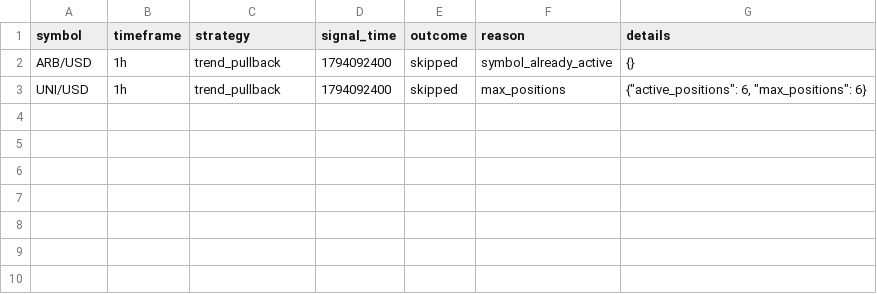
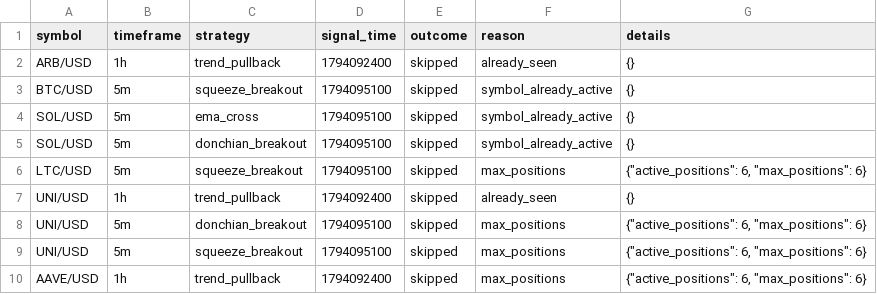
Before and after one commit to Rand0mUs3r-afk/CryptoStrategyLab, a CSV file: entry_decisions.csv, drawn as a sheet.

```diff
--- a/entry_decisions.csv
+++ b/entry_decisions.csv
@@ -1,3 +1,10 @@
 symbol,timeframe,strategy,signal_time,outcome,reason,details
-ARB/USD,1h,trend_pullback,1794092400,skipped,symbol_already_active,{}
-UNI/USD,1h,trend_pullback,1794092400,skipped,max_positions,"{""active_positions"": 6, ""max_positions"": 6}"
+ARB/USD,1h,trend_pullback,1794092400,skipped,already_seen,{}
+BTC/USD,5m,squeeze_breakout,1794095100,skipped,symbol_already_active,{}
+SOL/USD,5m,ema_cross,1794095100,skipped,symbol_already_active,{}
+SOL/USD,5m,donchian_breakout,1794095100,skipped,symbol_already_active,{}
+LTC/USD,5m,squeeze_breakout,1794095100,skipped,max_positions,"{""active_positions"": 6, ""max_positions"": 6}"
+UNI/USD,1h,trend_pullback,1794092400,skipped,already_seen,{}
+UNI/USD,5m,donchian_breakout,1794095100,skipped,max_positions,"{""active_positions"": 6, ""max_positions"": 6}"
+UNI/USD,5m,squeeze_breakout,1794095100,skipped,max_positions,"{""active_positions"": 6, ""max_positions"": 6}"
+AAVE/USD,1h,trend_pullback,1794092400,skipped,max_positions,"{""active_positions"": 6, ""max_positions"": 6}"
```
Also changed, not shown: watchlist.csv, 6 other files.
